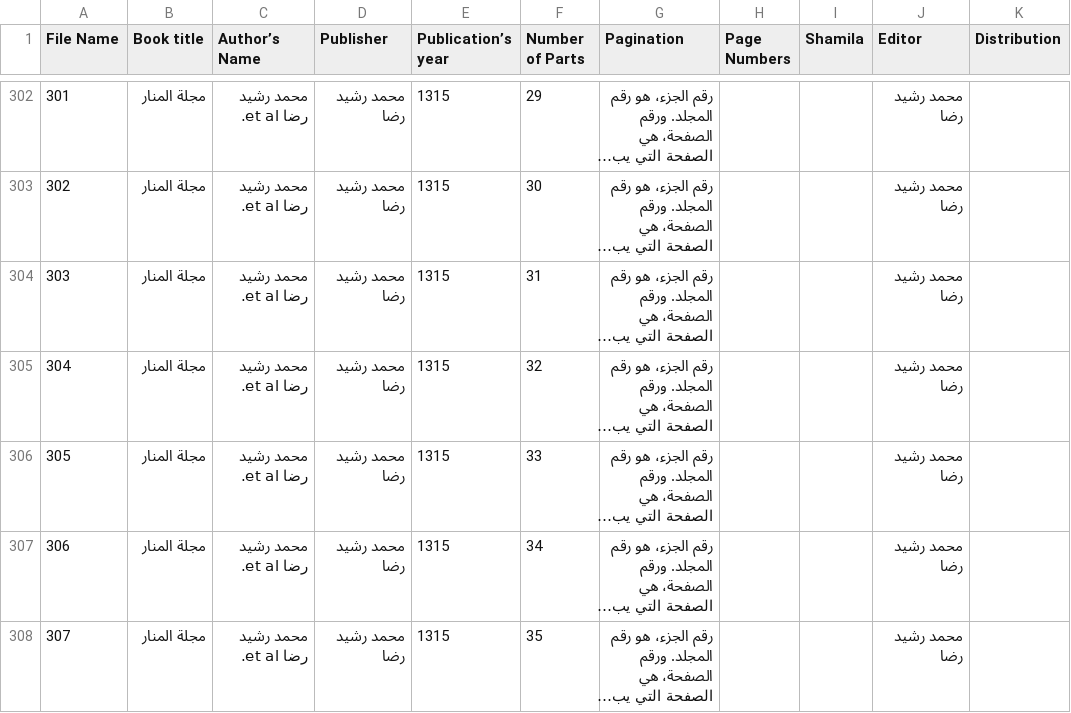
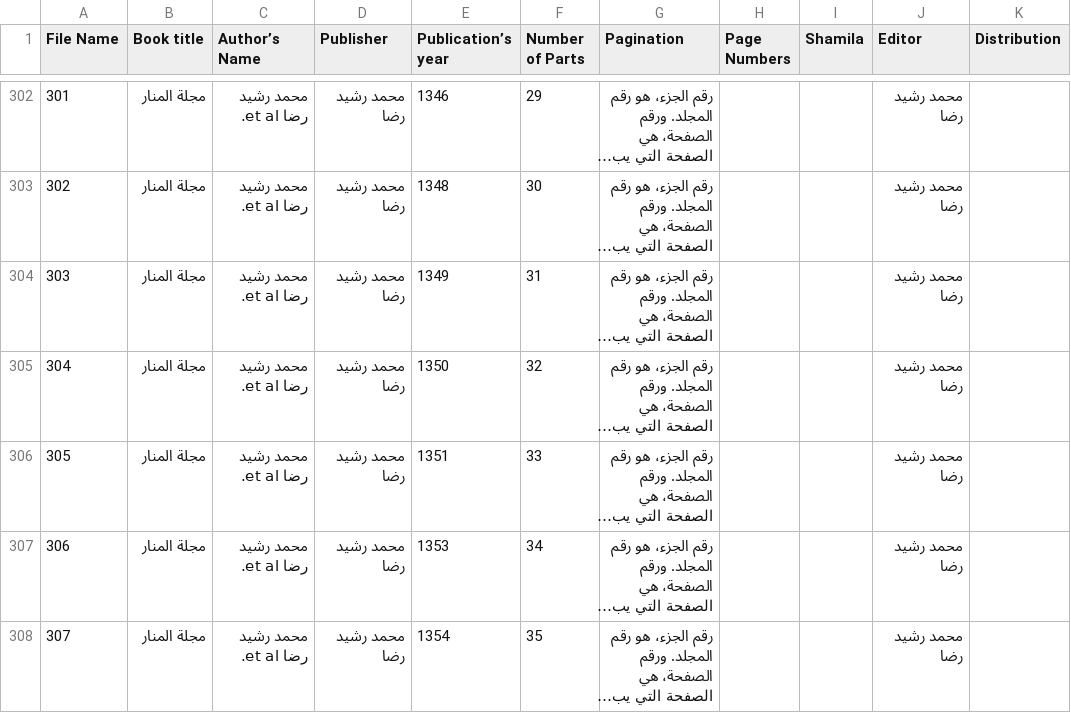
Before and after one commit to arabic-digital-humanities/dawa, a CSV file: DaʿwaMetada.csv, drawn as a sheet; only a part is shown, gaps mark what is left out; long unchanged cells end in …; the diff covers the shown part only; the diff names each change by its address in the sheet, - before the commit and + after, or states it on an @@ line.

```diff
--- a/DaʿwaMetada.csv
+++ b/DaʿwaMetada.csv
-E302 (Publication’s year): 1315
+E302 (Publication’s year): 1346
-E303 (Publication’s year): 1315
+E303 (Publication’s year): 1348
-E304 (Publication’s year): 1315
+E304 (Publication’s year): 1349
-E305 (Publication’s year): 1315
+E305 (Publication’s year): 1350
-E306 (Publication’s year): 1315
+E306 (Publication’s year): 1351
-E307 (Publication’s year): 1315
+E307 (Publication’s year): 1353
-E308 (Publication’s year): 1315
+E308 (Publication’s year): 1354
```
Also changed, not shown: 27 edited cells elsewhere in this file.
